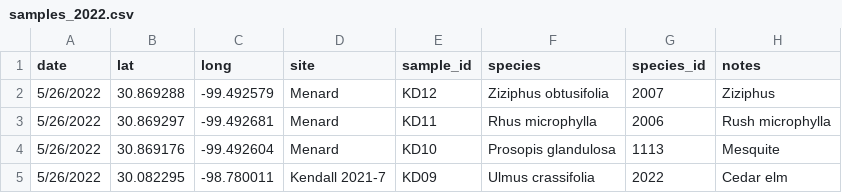
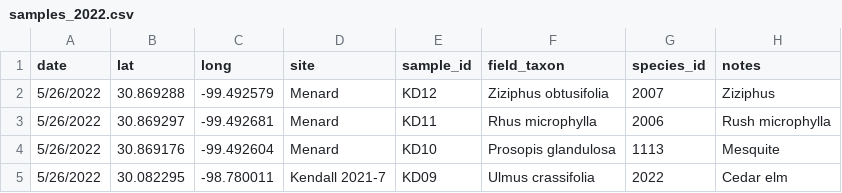
Before and after one commit to schwilklab/shrubflam, a CSV file: data/year_2022/samples_2022.csv, drawn as a sheet; only a part is shown; the diff names each change by its address in the sheet, - before the commit and + after, or states it on an @@ line.

```diff
--- a/data/year_2022/samples_2022.csv
+++ b/data/year_2022/samples_2022.csv
-F1: species
+F1: field_taxon
```
